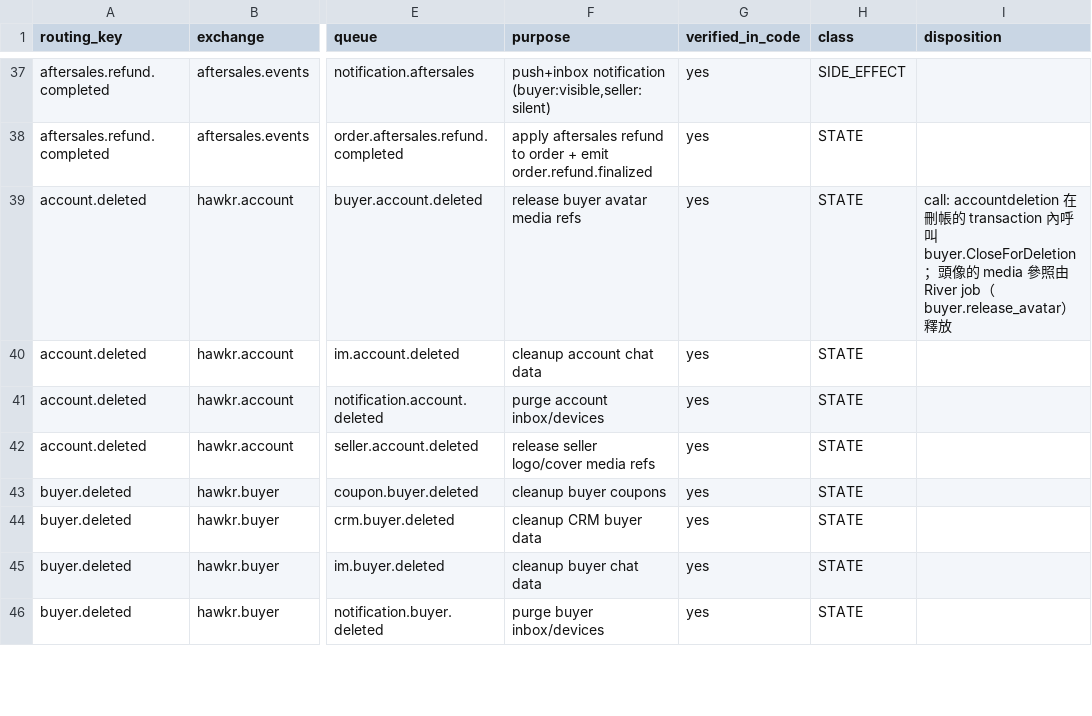
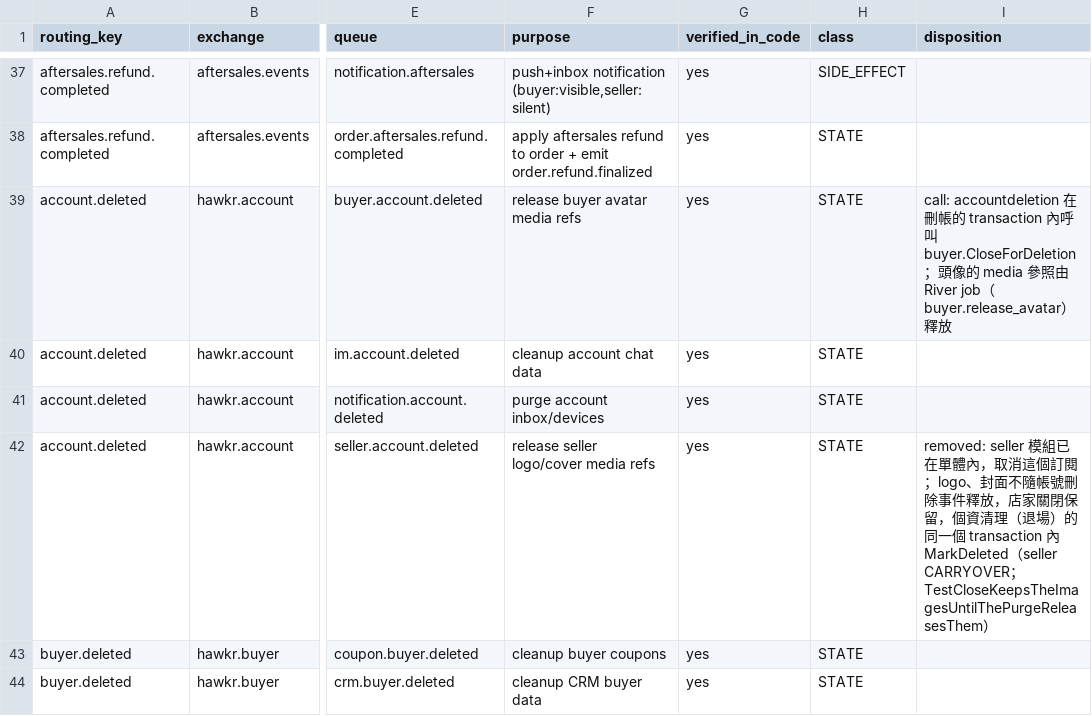
Before and after one commit to Will413028/hawkr, a CSV file: backend/docs/plans/2026-09-24-go-modular-monolith/events.csv, drawn as a sheet; only a part is shown, gaps mark what is left out; the shorter side is filled out with more unchanged rows; the diff names each change by its address in the sheet, - before the commit and + after, or states it on an @@ line.

Commit message:
docs(backend): close media inventory gaps and legacy backlog rows (B1-7)
Fill replicas and events dispositions, mark CodeMeta and error code owners,
add transport, CodeMeta and legacy backlog sections to the media carry-over,
and neutralize stale media-service mentions in openapi descriptions.

```diff
--- a/backend/docs/plans/2026-09-24-go-modular-monolith/events.csv
+++ b/backend/docs/plans/2026-09-24-go-modular-monolith/events.csv
-I42 (disposition): (empty)
+I42 (disposition): removed: seller 模組已在單體內，取消這個訂閱；logo、封面不隨帳號刪除事件釋放，店家關閉保留，個資清理（退場）的同一個 transaction 內 MarkDeleted（seller CARRYOVER；TestCloseKeepsTheImagesUntilThePurgeReleasesThem）
```
Also changed, not shown: backend/docs/plans/2026-09-24-go-modular-monolith/replicas.csv, 5 other files.
